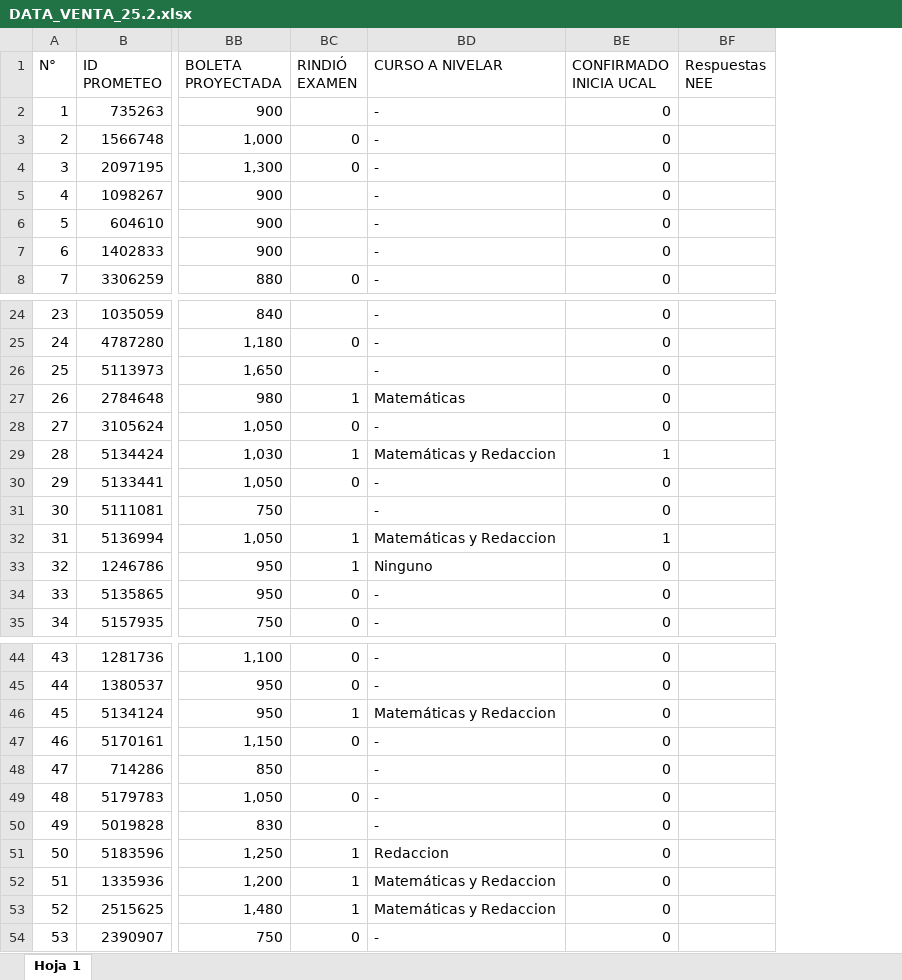
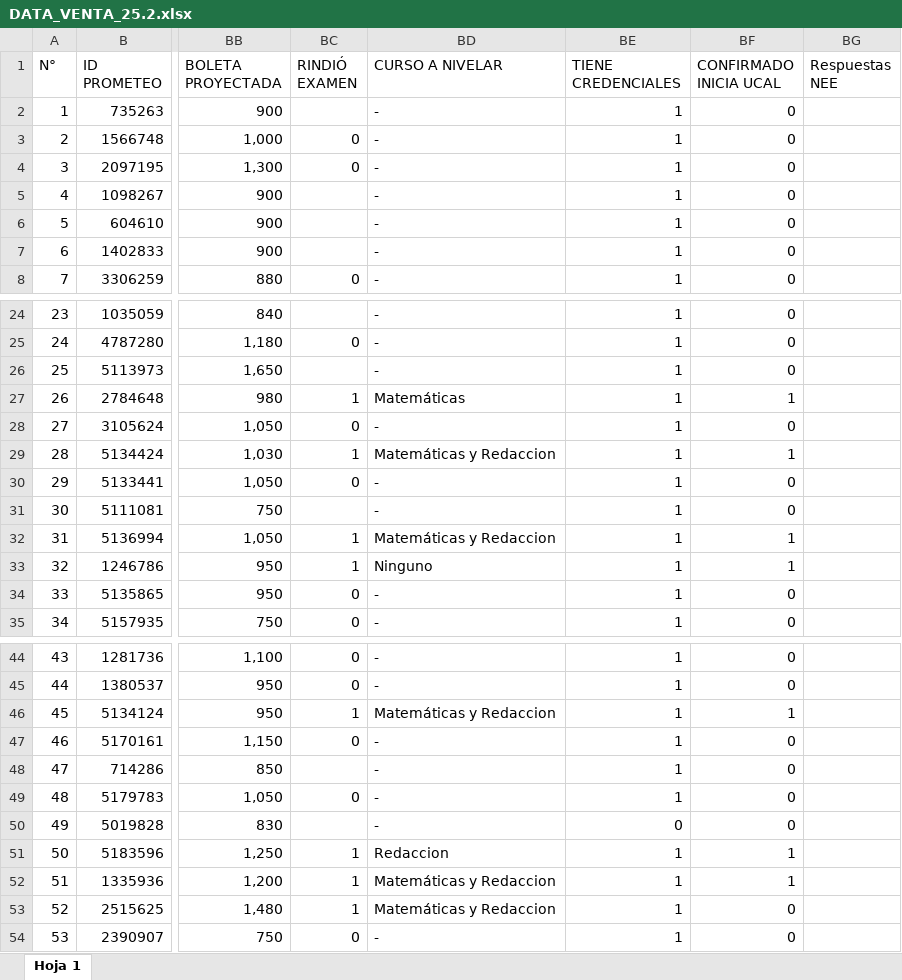
Before and after one commit to Milene29/DASHBOARD_UCAL_25.1, an Excel workbook: DATA_VENTA_25.2.xlsx, sheet Hoja 1, drawn as a sheet; only a part is shown, gaps mark what is left out; values as stored, in another font and other column widths than the file's, no borders; charts and pictures not drawn; addresses are those after the commit; the diff covers the shown part only; the diff names each change by its address in the sheet, - before the commit and + after, or states it on an @@ line.

```diff
--- a/DATA_VENTA_25.2.xlsx (sheet Hoja 1)
+++ b/DATA_VENTA_25.2.xlsx (sheet Hoja 1)
+column BE (TIENE CREDENCIALES), rows 2-8: all 1; rows 24-35: all 1; rows 44-54: 1 | 1 | 1 | 1 | 1 | 1 | 0 | 1 | 1 | 1 | 1
-BF27 (CONFIRMADO INICIA UCAL): 0
+BF27 (CONFIRMADO INICIA UCAL): 1
-BF33 (CONFIRMADO INICIA UCAL): 0
+BF33 (CONFIRMADO INICIA UCAL): 1
-BF46 (CONFIRMADO INICIA UCAL): 0
+BF46 (CONFIRMADO INICIA UCAL): 1
-BF51:BF52 (CONFIRMADO INICIA UCAL): 0
+BF51:BF52 (CONFIRMADO INICIA UCAL): 1
```
Also changed, not shown: 1 edited cell elsewhere in this sheet, formulas that keep their value, DATA_VENTA26.1.xlsx, DATA_VENTA_25.1.xlsx, 9 other files.
